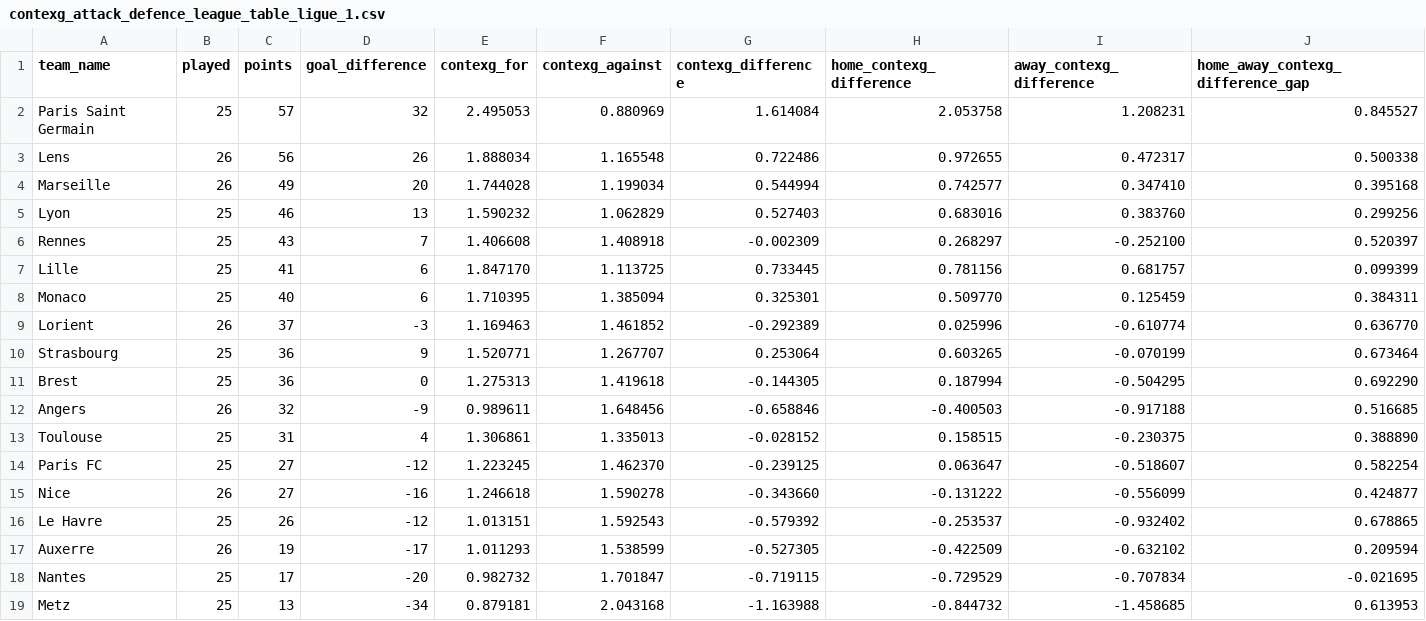
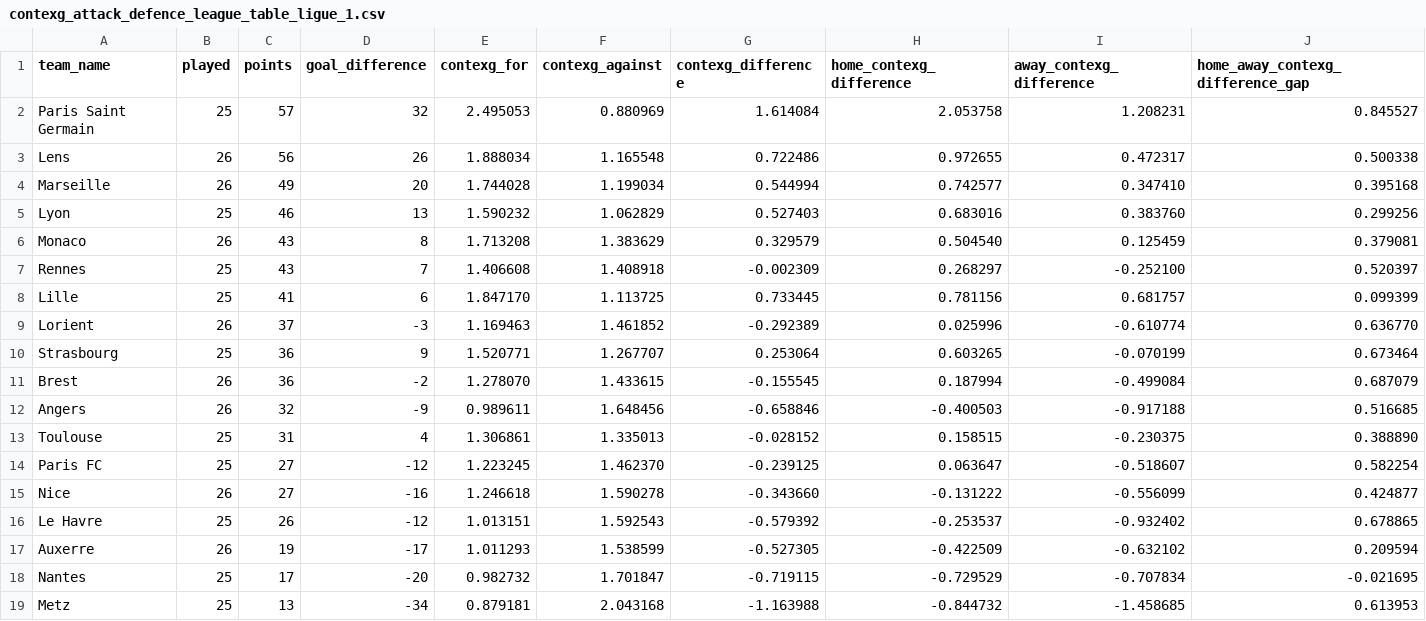
Before and after one commit to johnknightstats/johnknightstats.github.io, a CSV file: dashboards/contexg-league-tables/contexg_attack_defence_league_table_ligue_1.csv, drawn as a sheet.

Commit message:
Remove FotMob dashboards and refresh contexG dashboard

```diff
--- a/dashboards/contexg-league-tables/contexg_attack_defence_league_table_ligue_1.csv
+++ b/dashboards/contexg-league-tables/contexg_attack_defence_league_table_ligue_1.csv
@@ -5,8 +5,8 @@ Marseille,26,49,20,1.744028,1.199034,0.544994,0.742577,0.347410,0.395168
 Lyon,25,46,13,1.590232,1.062829,0.527403,0.683016,0.383760,0.299256
+Monaco,26,43,8,1.713208,1.383629,0.329579,0.504540,0.125459,0.379081
 Rennes,25,43,7,1.406608,1.408918,-0.002309,0.268297,-0.252100,0.520397
 Lille,25,41,6,1.847170,1.113725,0.733445,0.781156,0.681757,0.099399
-Monaco,25,40,6,1.710395,1.385094,0.325301,0.509770,0.125459,0.384311
 Lorient,26,37,-3,1.169463,1.461852,-0.292389,0.025996,-0.610774,0.636770
 Strasbourg,25,36,9,1.520771,1.267707,0.253064,0.603265,-0.070199,0.673464
-Brest,25,36,0,1.275313,1.419618,-0.144305,0.187994,-0.504295,0.692290
+Brest,26,36,-2,1.278070,1.433615,-0.155545,0.187994,-0.499084,0.687079
 Angers,26,32,-9,0.989611,1.648456,-0.658846,-0.400503,-0.917188,0.516685
```
Also changed, not shown: dashboards/contexg-league-tables/contexg_attack_defence_league_table_la_liga.csv, dashboards/contexg-league-tables/contexg_attack_defence_league_table_premier_league.csv, 4 other files.
